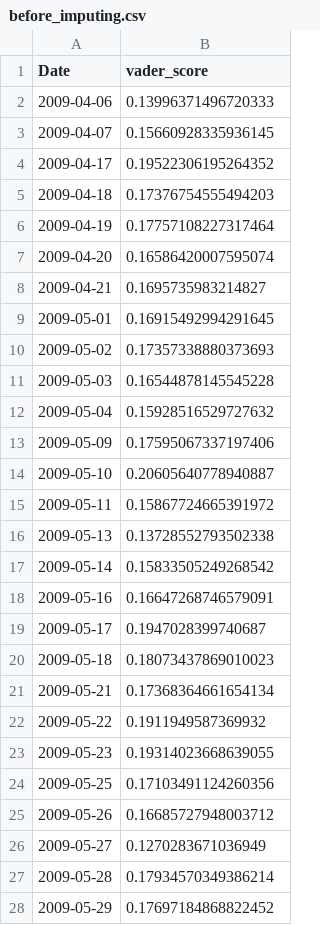
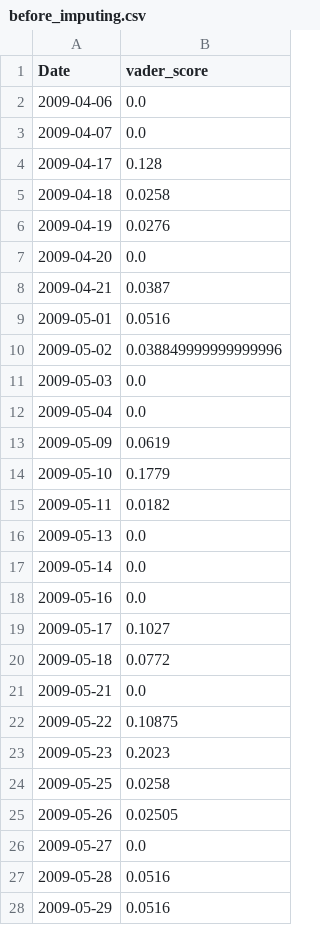
Before and after one commit to coharaCNJ/M.Sc.-Data-Analytics-Semester-2-CA2, a CSV file: before_imputing.csv, drawn as a sheet; only a part is shown; the diff covers the shown part only.

```diff
--- a/before_imputing.csv
+++ b/before_imputing.csv
@@ -1,28 +1,28 @@
 Date,vader_score
-2009-04-06,0.13996371496720333
-2009-04-07,0.15660928335936145
-2009-04-17,0.19522306195264352
-2009-04-18,0.17376754555494203
-2009-04-19,0.17757108227317464
-2009-04-20,0.16586420007595074
-2009-04-21,0.1695735983214827
-2009-05-01,0.16915492994291645
-2009-05-02,0.17357338880373693
-2009-05-03,0.16544878145545228
-2009-05-04,0.15928516529727632
-2009-05-09,0.17595067337197406
-2009-05-10,0.20605640778940887
-2009-05-11,0.15867724665391972
-2009-05-13,0.13728552793502338
-2009-05-14,0.15833505249268542
-2009-05-16,0.16647268746579091
-2009-05-17,0.1947028399740687
-2009-05-18,0.18073437869010023
-2009-05-21,0.17368364661654134
-2009-05-22,0.1911949587369932
-2009-05-23,0.19314023668639055
-2009-05-25,0.17103491124260356
-2009-05-26,0.16685727948003712
-2009-05-27,0.1270283671036949
-2009-05-28,0.17934570349386214
-2009-05-29,0.17697184868822452
+2009-04-06,0.0
+2009-04-07,0.0
+2009-04-17,0.128
+2009-04-18,0.0258
+2009-04-19,0.0276
+2009-04-20,0.0
+2009-04-21,0.0387
+2009-05-01,0.0516
+2009-05-02,0.038849999999999996
+2009-05-03,0.0
+2009-05-04,0.0
+2009-05-09,0.0619
+2009-05-10,0.1779
+2009-05-11,0.0182
+2009-05-13,0.0
+2009-05-14,0.0
+2009-05-16,0.0
+2009-05-17,0.1027
+2009-05-18,0.0772
+2009-05-21,0.0
+2009-05-22,0.10875
+2009-05-23,0.2023
+2009-05-25,0.0258
+2009-05-26,0.02505
+2009-05-27,0.0
+2009-05-28,0.0516
+2009-05-29,0.0516
```
Also changed, not shown: 21 edited cells elsewhere in this file, 3month_prediction.csv, KNN_neighbours_select.csv, 14 other files.
